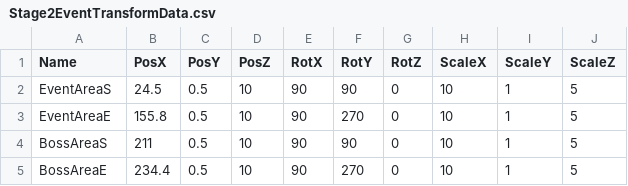
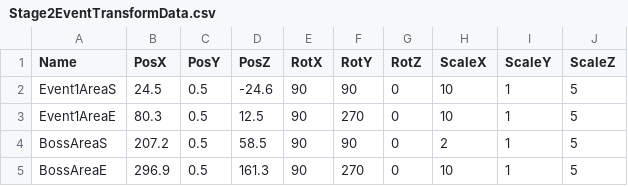
Before and after one commit to lovecap7/Summer2_ChangeCollidable, a CSV file: project/Summer2/Data/CSV/Stage2/Stage2EventTransformData.csv, drawn as a sheet.

```diff
--- a/project/Summer2/Data/CSV/Stage2/Stage2EventTransformData.csv
+++ b/project/Summer2/Data/CSV/Stage2/Stage2EventTransformData.csv
@@ -1,5 +1,5 @@
 Name,PosX,PosY,PosZ,RotX,RotY,RotZ,ScaleX,ScaleY,ScaleZ
-EventAreaS,24.5,0.5,10,90,90,0,10,1,5
-EventAreaE,155.8,0.5,10,90,270,0,10,1,5
-BossAreaS,211,0.5,10,90,90,0,10,1,5
-BossAreaE,234.4,0.5,10,90,270,0,10,1,5
+Event1AreaS,24.5,0.5,-24.6,90,90,0,10,1,5
+Event1AreaE,80.3,0.5,12.5,90,270,0,10,1,5
+BossAreaS,207.2,0.5,58.5,90,90,0,2,1,5
+BossAreaE,296.9,0.5,161.3,90,270,0,10,1,5
```
Also changed, not shown: project/Summer2/Data/CSV/Stage2/Stage2CollisionTransformData.csv, project/Summer2/Data/CSV/Stage2/Stage2TransformData.csv, 37 other files.
